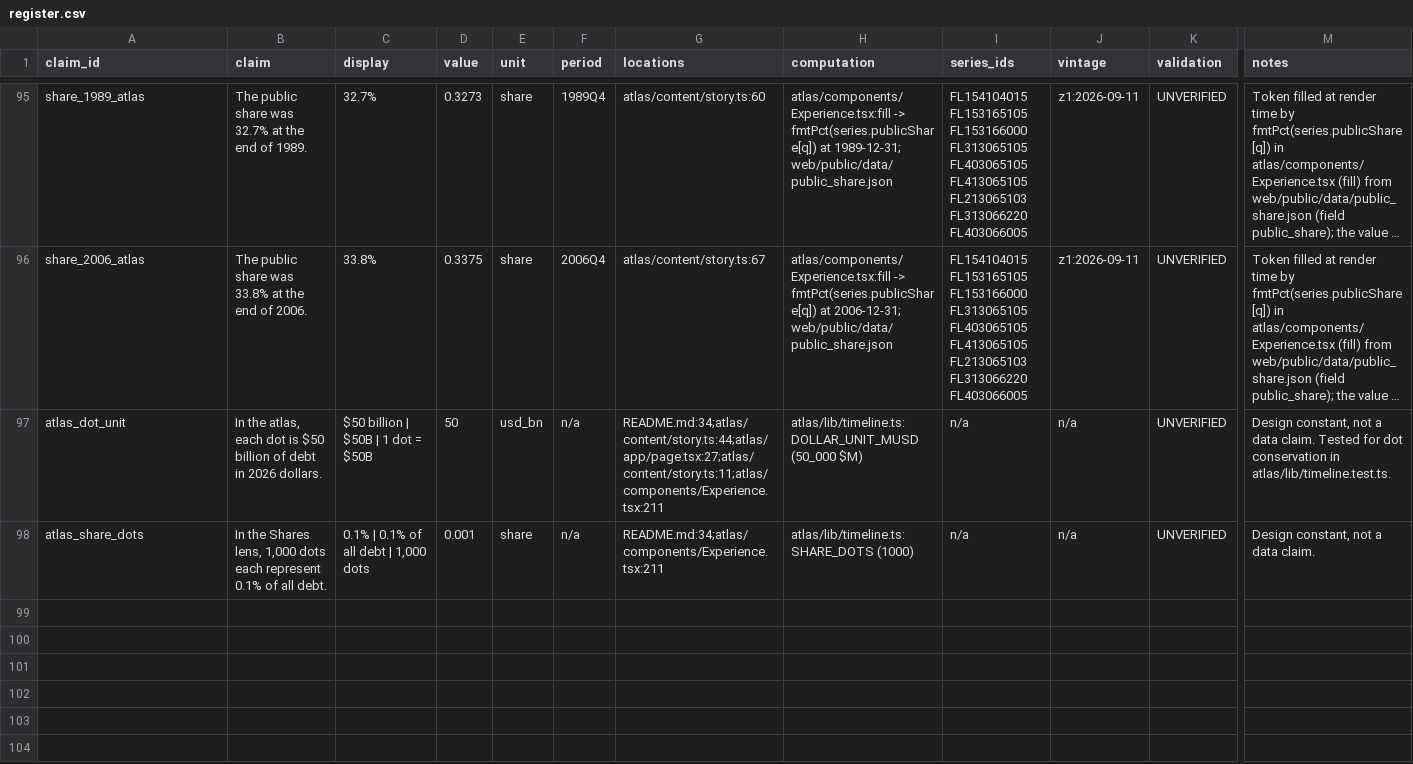
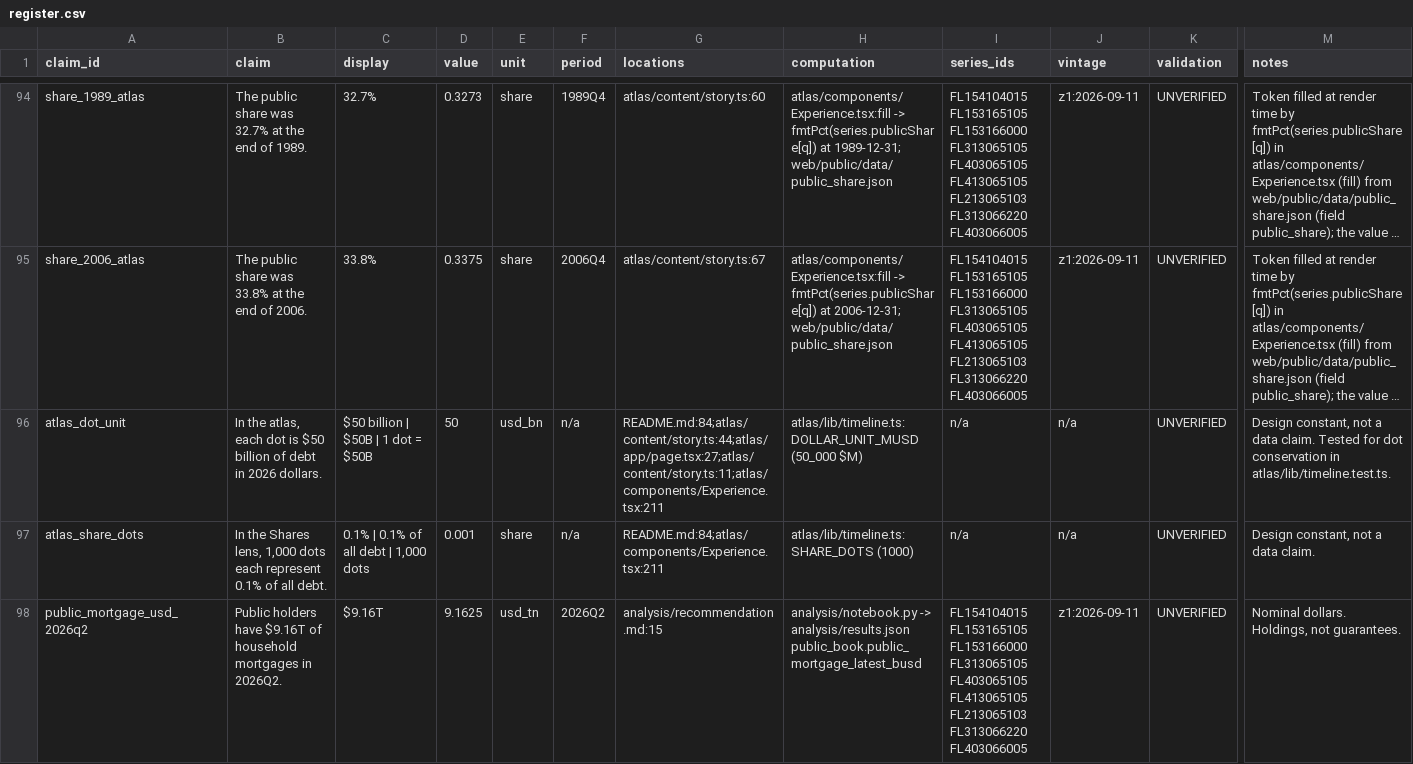
Before and after one commit to eleonorabjornberg/household-debt-risk, a CSV file: claims/register.csv, drawn as a sheet; only a part is shown, gaps mark what is left out; long unchanged cells end in …; addresses are those after the commit; rows hold the shown columns only; the diff covers the shown part only; the diff names each change by its address in the sheet, - before the commit and + after, or states it on an @@ line.

```diff
--- a/claims/register.csv
+++ b/claims/register.csv
-G96 (locations): README.md:34;atlas/content/story.ts:44;atlas/app/page.tsx:27;atlas/content/story.ts:11;atlas/components/Experience.tsx:211
+G96 (locations): README.md:84;atlas/content/story.ts:44;atlas/app/page.tsx:27;atlas/content/story.ts:11;atlas/components/Experience.tsx:211
-G97 (locations): README.md:34;atlas/components/Experience.tsx:211
+G97 (locations): README.md:84;atlas/components/Experience.tsx:211
+row 98: public_mortgage_usd_2026q2 | Public holders have $9.16T of household mortgages in 2026Q2. | $9.16T | 9.1625 | usd_tn | 2026Q2 | analysis/recommendation.md:15 | analysis/notebook.py -> analysis/results.json public_book.public_mortgage_latest_busd | FL154104015 FL153165105 FL153166000 FL313065105 FL403065105 FL413065105 FL213065103 FL313066220 FL403066005 | z1:2026-09-11 | UNVERIFIED | Nominal dollars. Holdings, not guarantees.
```
Also changed, not shown: 7 added rows, 1 removed row and 35 edited cells elsewhere in this file, 11 other files.
